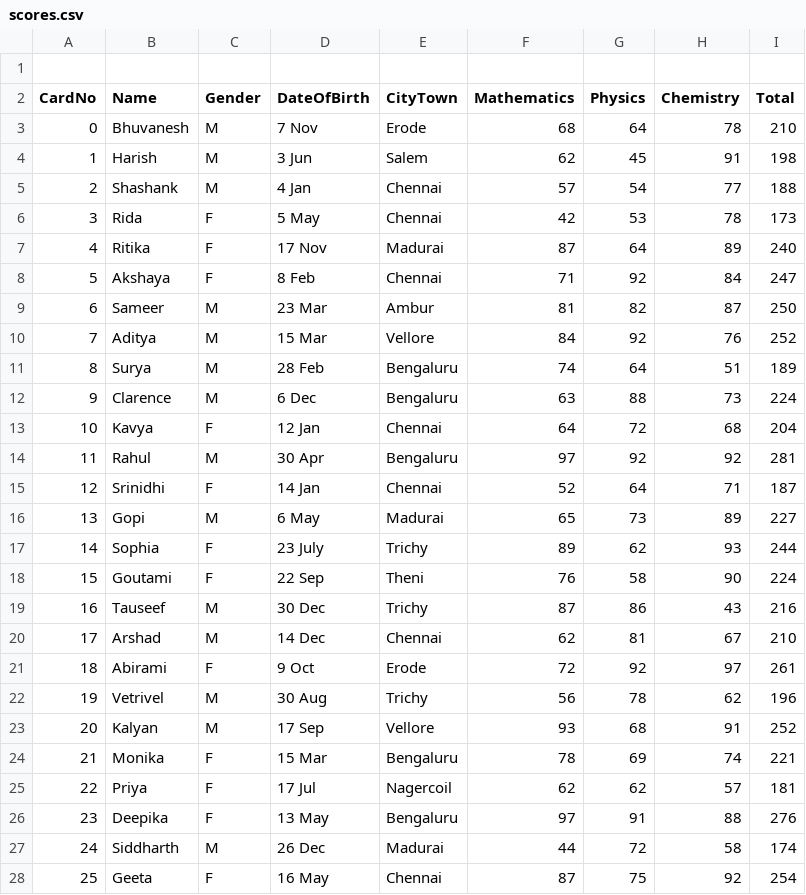
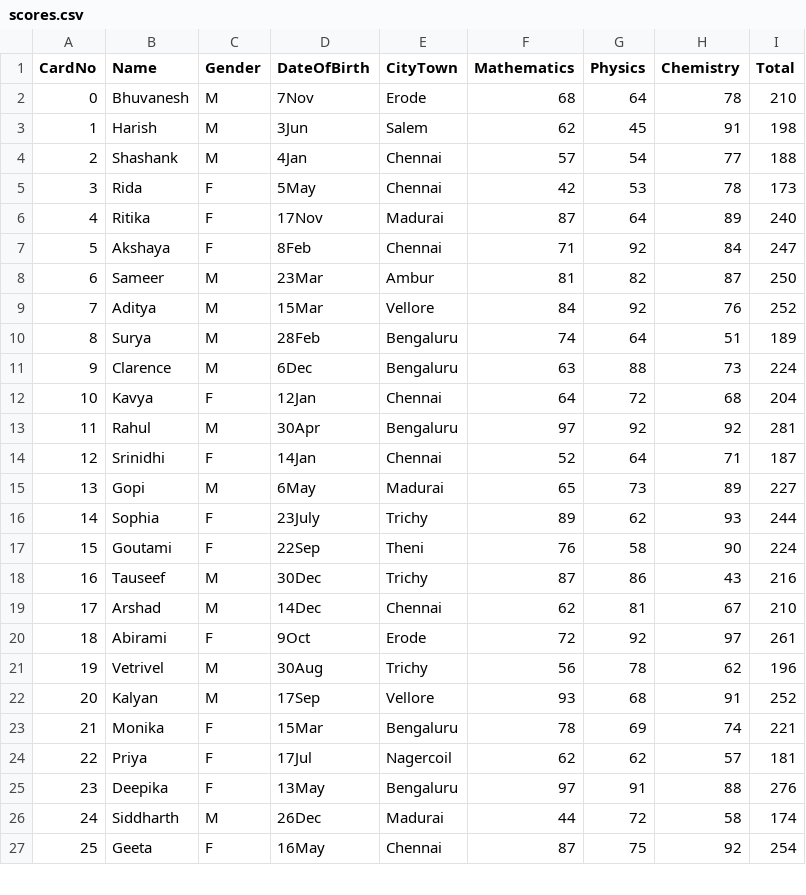
Before and after one commit to Siddharth230/Python, a CSV file: WEEK 11/scores.csv, drawn as a sheet; only a part is shown; the diff covers the shown part only.

Commit message:
Pandas Series, DataFrame and more

```diff
--- a/WEEK 11/scores.csv
+++ b/WEEK 11/scores.csv
@@ -1,28 +1,27 @@
-
 CardNo,Name,Gender,DateOfBirth,CityTown,Mathematics,Physics,Chemistry,Total
-0, Bhuvanesh, M, 7 Nov, Erode, 68, 64, 78, 210
-1, Harish, M, 3 Jun, Salem, 62, 45, 91, 198
-2, Shashank, M,4 Jan, Chennai, 57, 54,77,188
-3, Rida, F,5 May, Chennai, 42, 53,78,173
-4, Ritika, F, 17 Nov, Madurai, 87,64,89,240
-5, Akshaya, F, 8 Feb, Chennai, 71,92,84,247
-6, Sameer, M, 23 Mar, Ambur, 81, 82, 87,250
-7, Aditya, M, 15 Mar, Vellore, 84,92,76,252
-8, Surya, M, 28 Feb, Bengaluru, 74, 64, 51,189
-9, Clarence, M, 6 Dec, Bengaluru, 63, 88,73,224
-10, Kavya, F, 12 Jan, Chennai, 64,72,68,204
-11, Rahul, M, 30 Apr, Bengaluru, 97, 92, 92,281
-12, Srinidhi, F, 14 Jan, Chennai, 52, 64, 71,187
-13, Gopi, M,6 May, Madurai, 65, 73,89,227
-14, Sophia, F, 23 July, Trichy, 89, 62,93,244
-15, Goutami, F, 22 Sep, Theni, 76,58,90,224
-16, Tauseef, M, 30 Dec, Trichy, 87, 86,43,216
-17, Arshad, M, 14 Dec, Chennai, 62,81,67,210
-18, Abirami, F,9 Oct, Erode, 72, 92, 97,261
-19, Vetrivel, M, 30 Aug, Trichy, 56, 78, 62, 196
-20, Kalyan, M, 17 Sep, Vellore, 93,68,91,252
-21, Monika, F, 15 Mar, Bengaluru, 78, 69, 74,221
-22, Priya, F, 17 Jul, Nagercoil, 62, 62, 57,181
-23, Deepika, F, 13 May, Bengaluru, 97, 91,88,276
-24, Siddharth, M, 26 Dec, Madurai, 44,72,58,174
-25, Geeta, F, 16 May, Chennai, 87,75,92,254
+0,Bhuvanesh,M,7Nov,Erode,68,64,78,210
+1,Harish,M,3Jun,Salem,62,45,91,198
+2,Shashank,M,4Jan,Chennai,57,54,77,188
+3,Rida,F,5May,Chennai,42,53,78,173
+4,Ritika,F,17Nov,Madurai,87,64,89,240
+5,Akshaya,F,8Feb,Chennai,71,92,84,247
+6,Sameer,M,23Mar,Ambur,81,82,87,250
+7,Aditya,M,15Mar,Vellore,84,92,76,252
+8,Surya,M,28Feb,Bengaluru,74,64,51,189
+9,Clarence,M,6Dec,Bengaluru,63,88,73,224
+10,Kavya,F,12Jan,Chennai,64,72,68,204
+11,Rahul,M,30Apr,Bengaluru,97,92,92,281
+12,Srinidhi,F,14Jan,Chennai,52,64,71,187
+13,Gopi,M,6May,Madurai,65,73,89,227
+14,Sophia,F,23July,Trichy,89,62,93,244
+15,Goutami,F,22Sep,Theni,76,58,90,224
+16,Tauseef,M,30Dec,Trichy,87,86,43,216
+17,Arshad,M,14Dec,Chennai,62,81,67,210
+18,Abirami,F,9Oct,Erode,72,92,97,261
+19,Vetrivel,M,30Aug,Trichy,56,78,62,196
+20,Kalyan,M,17Sep,Vellore,93,68,91,252
+21,Monika,F,15Mar,Bengaluru,78,69,74,221
+22,Priya,F,17Jul,Nagercoil,62,62,57,181
+23,Deepika,F,13May,Bengaluru,97,91,88,276
+24,Siddharth,M,26Dec,Madurai,44,72,58,174
+25,Geeta,F,16May,Chennai,87,75,92,254
```
Also changed, not shown: 4 edited cells elsewhere in this file, 1 other file.
